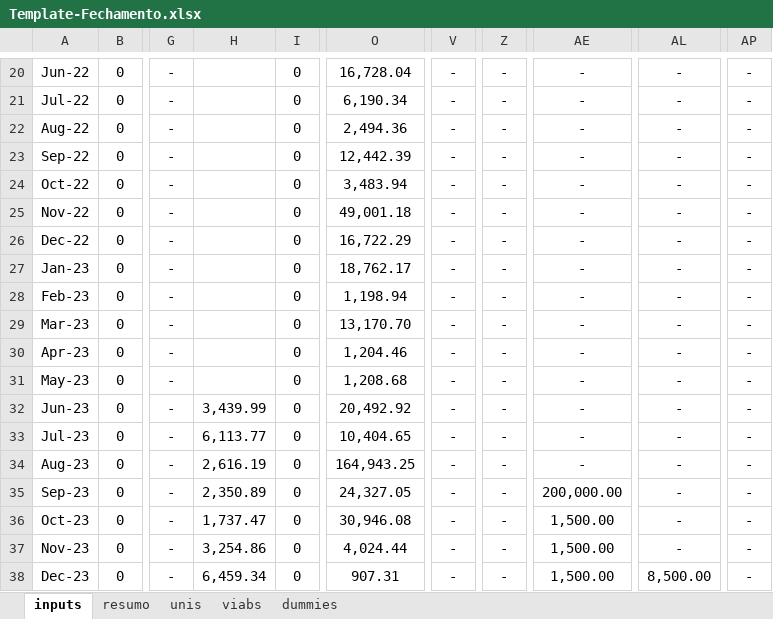
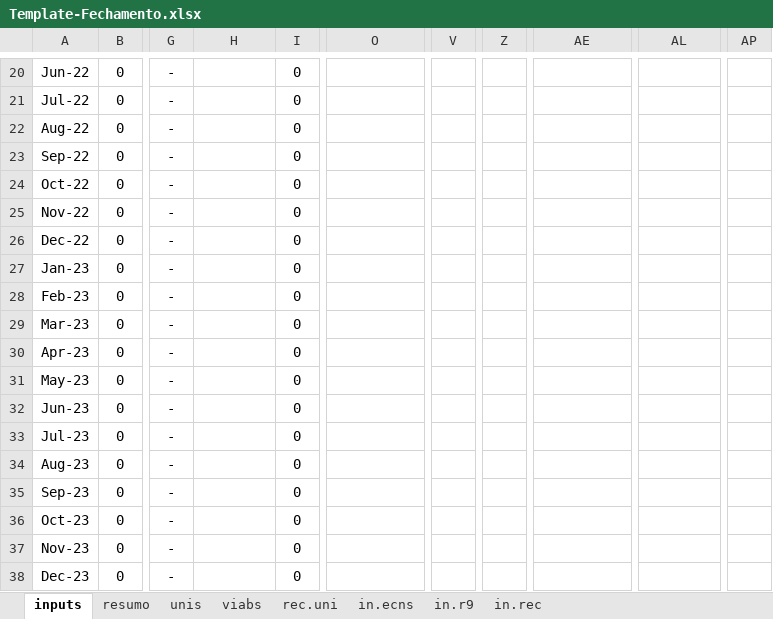
Before and after one commit to vitortaira/amplaGitHub, an Excel workbook: templates/Template-Fechamento.xlsx, sheet inputs, drawn as a sheet; only a part is shown, gaps mark what is left out; values as stored, in another font and other column widths than the file's, no borders; conditional formats not drawn; the diff covers the shown part only; the diff names each change by its address in the sheet, - before the commit and + after, or states it on an @@ line.

```diff
--- a/templates/Template-Fechamento.xlsx (sheet inputs)
+++ b/templates/Template-Fechamento.xlsx (sheet inputs)
-sheet tab: dummies
+sheet tab: rec.uni
+sheet tab: in.ecns
+sheet tab: in.r9
+sheet tab: in.rec
-O20: 16,728.04
+O20: (empty)
-V20:V38: -
+V20:V38: (empty)
-Z20:Z38: -
+Z20:Z38: (empty)
-AE20:AE34: -
+AE20:AE34: (empty)
-AL20:AL37: -
+AL20:AL37: (empty)
-AP20:AP38: -
+AP20:AP38: (empty)
-O21: 6,190.34
+O21: (empty)
-O22: 2,494.36
+O22: (empty)
-O23: 12,442.39
+O23: (empty)
-O24: 3,483.94
+O24: (empty)
-O25: 49,001.18
+O25: (empty)
-O26: 16,722.29
+O26: (empty)
-O27: 18,762.17
+O27: (empty)
-O28: 1,198.94
+O28: (empty)
-O29: 13,170.70
+O29: (empty)
-O30: 1,204.46
+O30: (empty)
-O31: 1,208.68
+O31: (empty)
-H32: 3,439.99
+H32: (empty)
-O32: 20,492.92
+O32: (empty)
-H33: 6,113.77
+H33: (empty)
-O33: 10,404.65
+O33: (empty)
-H34: 2,616.19
+H34: (empty)
-O34: 164,943.25
+O34: (empty)
-H35: 2,350.89
+H35: (empty)
-O35: 24,327.05
+O35: (empty)
-AE35: 200,000.00
+AE35: (empty)
-H36: 1,737.47
+H36: (empty)
-O36: 30,946.08
+O36: (empty)
-AE36:AE38: 1,500.00
+AE36:AE38: (empty)
-H37: 3,254.86
+H37: (empty)
-O37: 4,024.44
+O37: (empty)
-H38: 6,459.34
+H38: (empty)
-O38: 907.31
+O38: (empty)
-AL38: 8,500.00
+AL38: (empty)
```
Also changed, not shown: 244 edited cells elsewhere in this sheet, sheet unis, sheet resumo, formulas that keep their value, charts or pictures, 1 other file.
